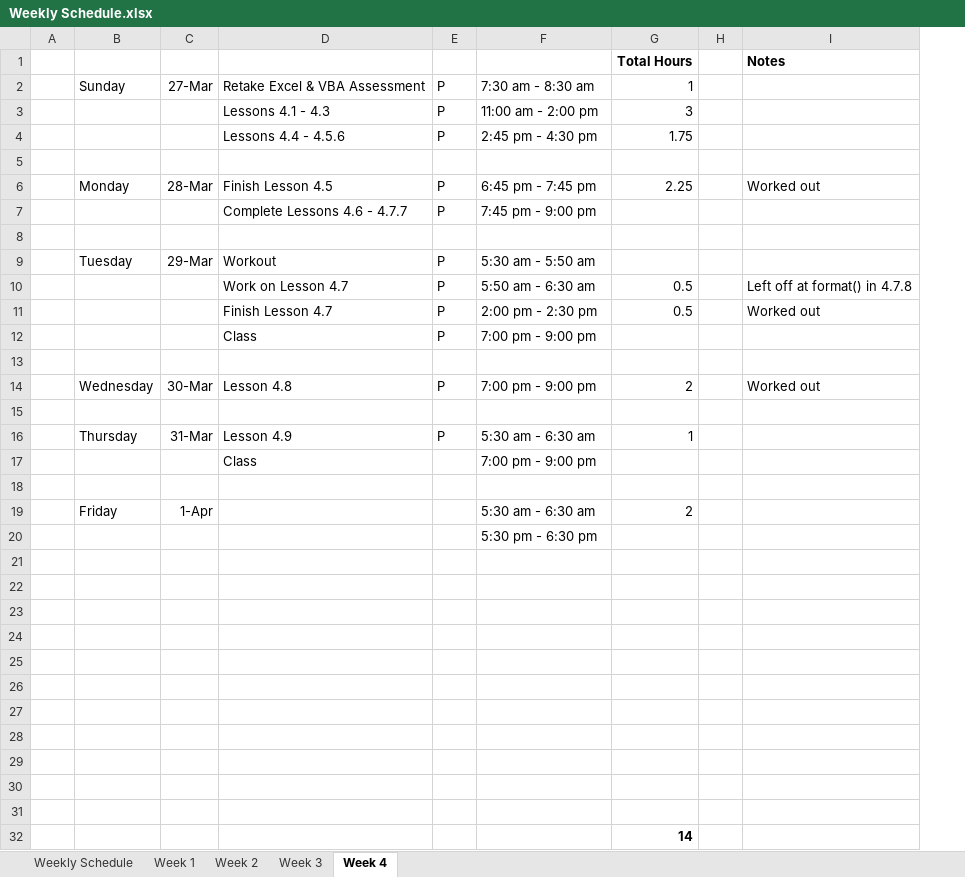
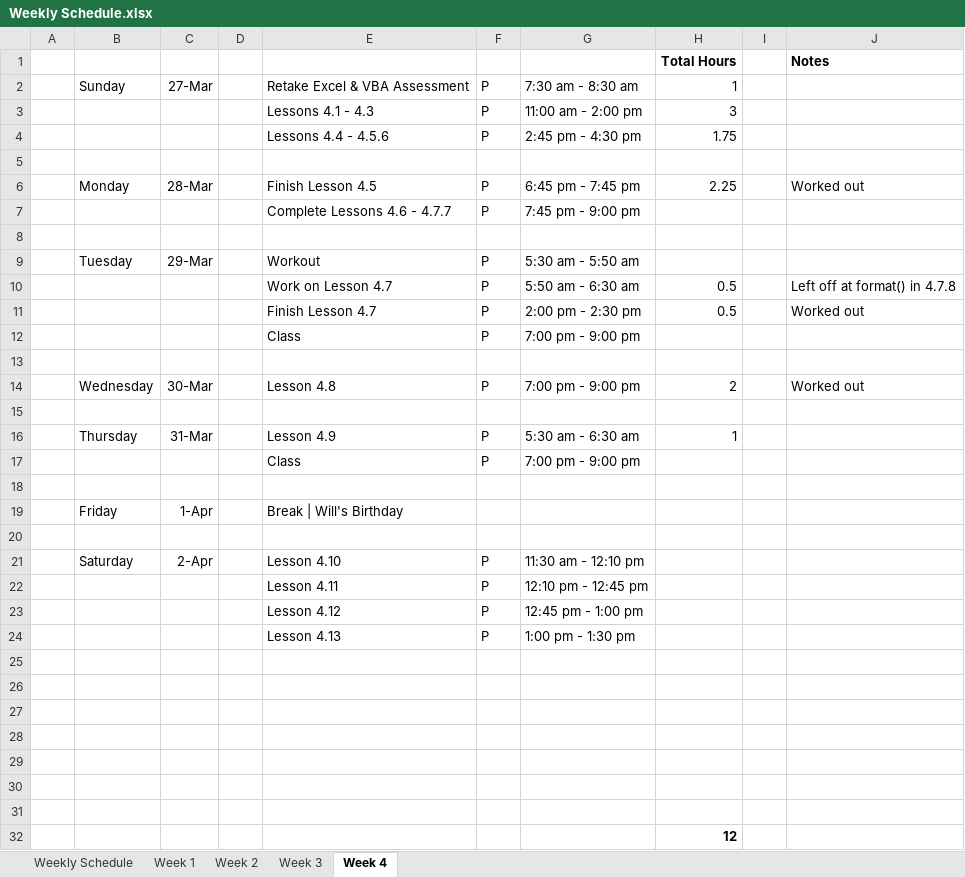
Before and after one commit to carly-richardson/School_District_Analysis, an Excel workbook: Resources/Weekly Schedule.xlsx, sheet Week 4, drawn as a sheet; values as stored, in another font and other column widths than the file's, no borders; removed rows and columns are numbered as before the commit, all else as after; the diff names each change by its address in the sheet, - before the commit and + after, or states it on an @@ line.

```diff
--- a/Resources/Weekly Schedule.xlsx (sheet Week 4)
+++ b/Resources/Weekly Schedule.xlsx (sheet Week 4)
+column D, empty
-F17: (empty)
+F17: P
-row 19:  | Friday | 1-Apr |  |  | 5:30 am - 6:30 am | 2
+row 19:  | Friday | 1-Apr |  | Break | Will's Birthday
-G20: 5:30 pm - 6:30 pm
+G20: (empty)
+row 21:  | Saturday | 2-Apr |  | Lesson 4.10 | P | 11:30 am - 12:10 pm
+row 22:  |  |  |  | Lesson 4.11 | P | 12:10 pm - 12:45 pm
+row 23:  |  |  |  | Lesson 4.12 | P | 12:45 pm - 1:00 pm
+row 24:  |  |  |  | Lesson 4.13 | P | 1:00 pm - 1:30 pm
-row 28: (empty)
-row 29: (empty)
-row 30: (empty)
-row 31: (empty)
-H32: 14
+H32: 12
```
Also changed, not shown: 1 other file.
